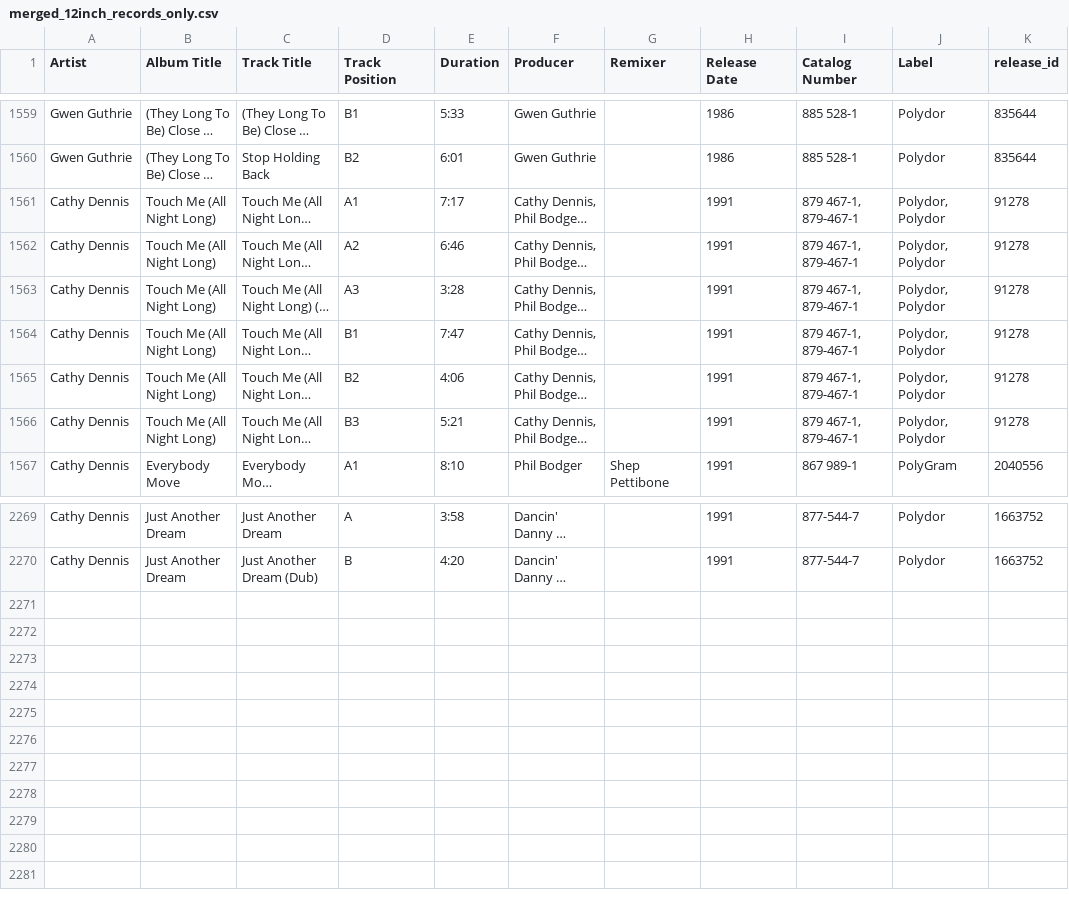
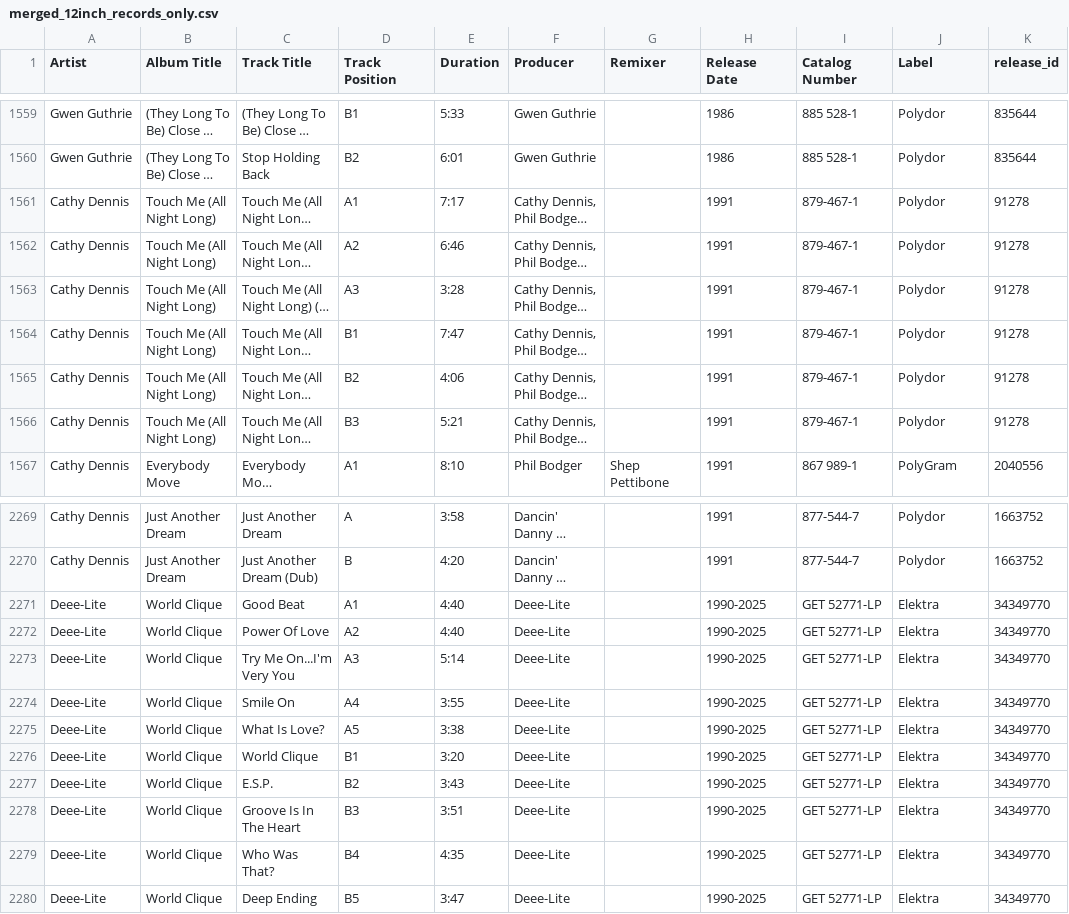
Before and after one commit to tcwalkerjr/vinyl-search-app, a CSV file: merged_12inch_records_only.csv, drawn as a sheet; only a part is shown, gaps mark what is left out; long unchanged cells end in …; the diff names each change by its address in the sheet, - before the commit and + after, or states it on an @@ line.

Commit message:
Update merged_12inch_records_only.csv

```diff
--- a/merged_12inch_records_only.csv
+++ b/merged_12inch_records_only.csv
-I1561:I1566 (Catalog Number): 879 467-1, 879-467-1
+I1561:I1566 (Catalog Number): 879-467-1
-J1561:J1566 (Label): Polydor, Polydor
+J1561:J1566 (Label): Polydor
+row 2271: Deee-Lite | World Clique | Good Beat | A1 | 4:40 | Deee-Lite |  | 1990-2025 | GET 52771-LP | Elektra | 34349770
+row 2272: Deee-Lite | World Clique | Power Of Love | A2 | 4:40 | Deee-Lite |  | 1990-2025 | GET 52771-LP | Elektra | 34349770
+row 2273: Deee-Lite | World Clique | Try Me On...I'm Very You | A3 | 5:14 | Deee-Lite |  | 1990-2025 | GET 52771-LP | Elektra | 34349770
+row 2274: Deee-Lite | World Clique | Smile On | A4 | 3:55 | Deee-Lite |  | 1990-2025 | GET 52771-LP | Elektra | 34349770
+row 2275: Deee-Lite | World Clique | What Is Love? | A5 | 3:38 | Deee-Lite |  | 1990-2025 | GET 52771-LP | Elektra | 34349770
+row 2276: Deee-Lite | World Clique | World Clique | B1 | 3:20 | Deee-Lite |  | 1990-2025 | GET 52771-LP | Elektra | 34349770
+row 2277: Deee-Lite | World Clique | E.S.P. | B2 | 3:43 | Deee-Lite |  | 1990-2025 | GET 52771-LP | Elektra | 34349770
+row 2278: Deee-Lite | World Clique | Groove Is In The Heart | B3 | 3:51 | Deee-Lite |  | 1990-2025 | GET 52771-LP | Elektra | 34349770
+row 2279: Deee-Lite | World Clique | Who Was That? | B4 | 4:35 | Deee-Lite |  | 1990-2025 | GET 52771-LP | Elektra | 34349770
+row 2280: Deee-Lite | World Clique | Deep Ending | B5 | 3:47 | Deee-Lite |  | 1990-2025 | GET 52771-LP | Elektra | 34349770
```
